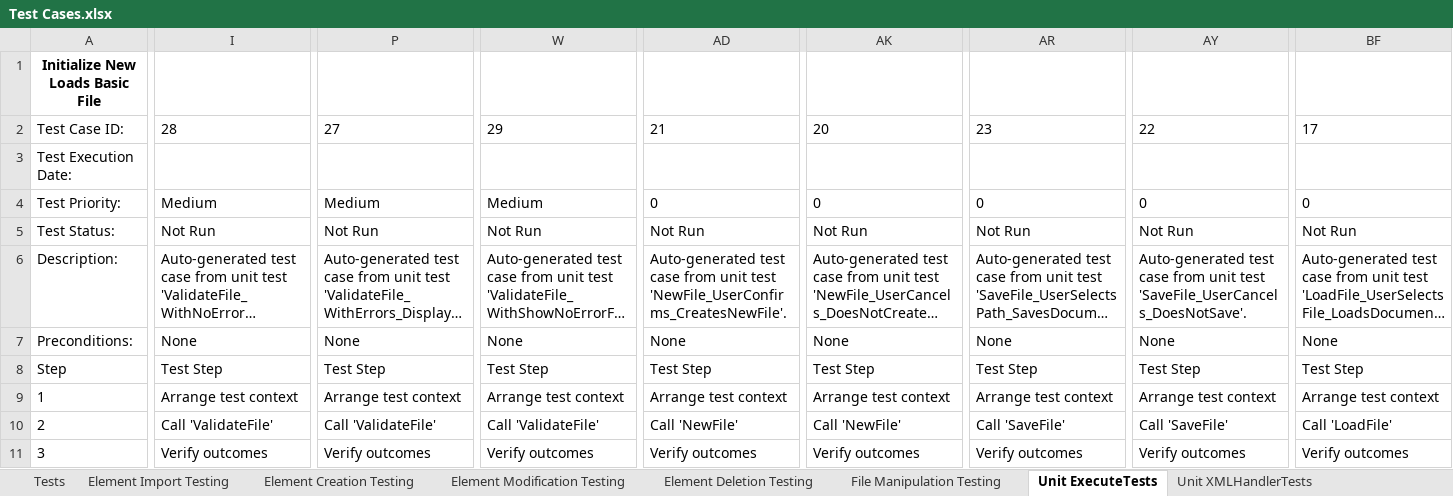
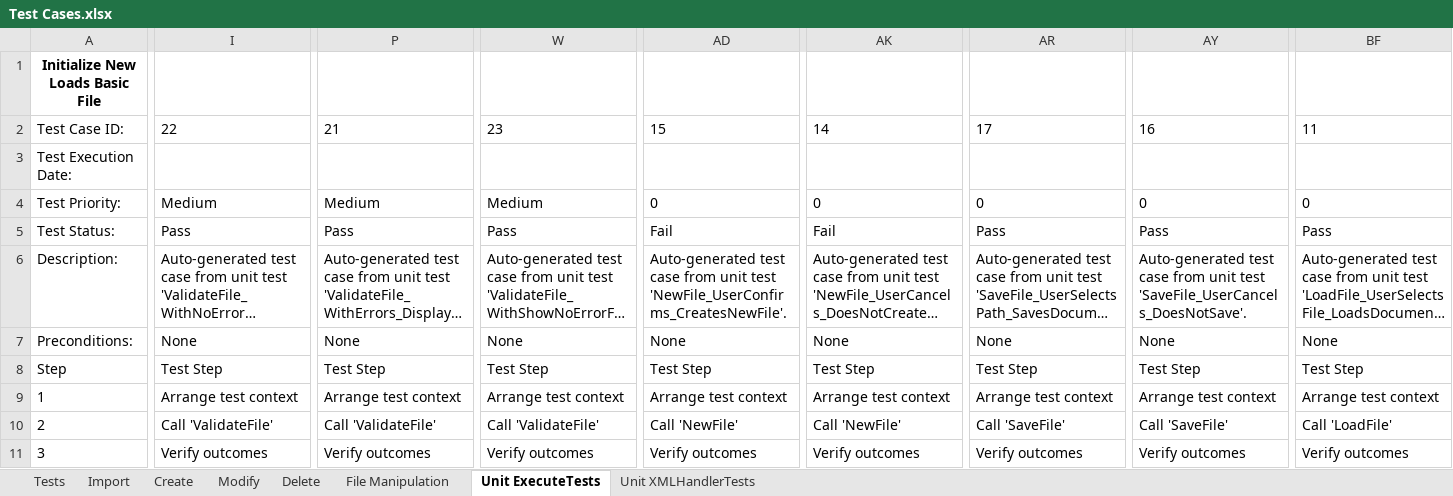
Before and after one commit to CorbinFerguson/ThesisBuildTool, an Excel workbook: Test Cases.xlsx, sheet Unit ExecuteTests, drawn as a sheet; only a part is shown, gaps mark what is left out; long unchanged cells end in …; values as stored, in another font and other column widths than the file's, no borders; the diff covers the shown part only; the diff names each change by its address in the sheet, - before the commit and + after, or states it on an @@ line.

Commit message:
reorganized the tests on the master table

```diff
--- a/Test Cases.xlsx (sheet Unit ExecuteTests)
+++ b/Test Cases.xlsx (sheet Unit ExecuteTests)
-sheet tab: Element Import Testing
+sheet tab: Import
-sheet tab: Element Creation Testing
+sheet tab: Create
-sheet tab: Element Modification Testing
+sheet tab: Modify
-sheet tab: Element Deletion Testing
+sheet tab: Delete
-sheet tab: File Manipulation Testing
+sheet tab: File Manipulation
-I2: 28
+I2: 22
-P2: 27
+P2: 21
-W2: 29
+W2: 23
-AD2: 21
+AD2: 15
-AK2: 20
+AK2: 14
-AR2: 23
+AR2: 17
-AY2: 22
+AY2: 16
-BF2: 17
+BF2: 11
-I5: Not Run
+I5: Pass
-P5: Not Run
+P5: Pass
-W5: Not Run
+W5: Pass
-AD5: Not Run
+AD5: Fail
-AK5: Not Run
+AK5: Fail
-AR5: Not Run
+AR5: Pass
-AY5: Not Run
+AY5: Pass
-BF5: Not Run
+BF5: Pass
```
Also changed, not shown: 30 edited cells elsewhere in this sheet, sheet Tests, sheet Unit XMLHandlerTests, sheet Delete, sheet Create, formulas that keep their value, hidden cells, charts or pictures, 1 other file.
